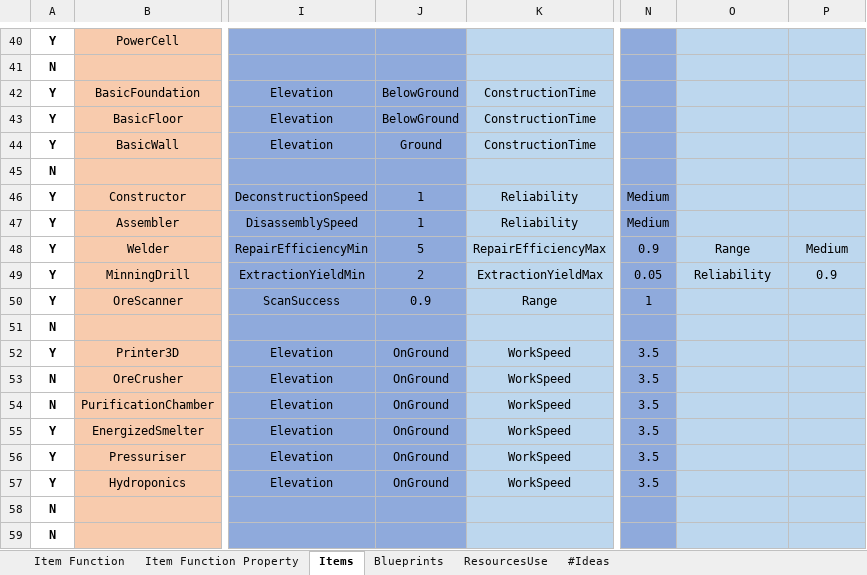
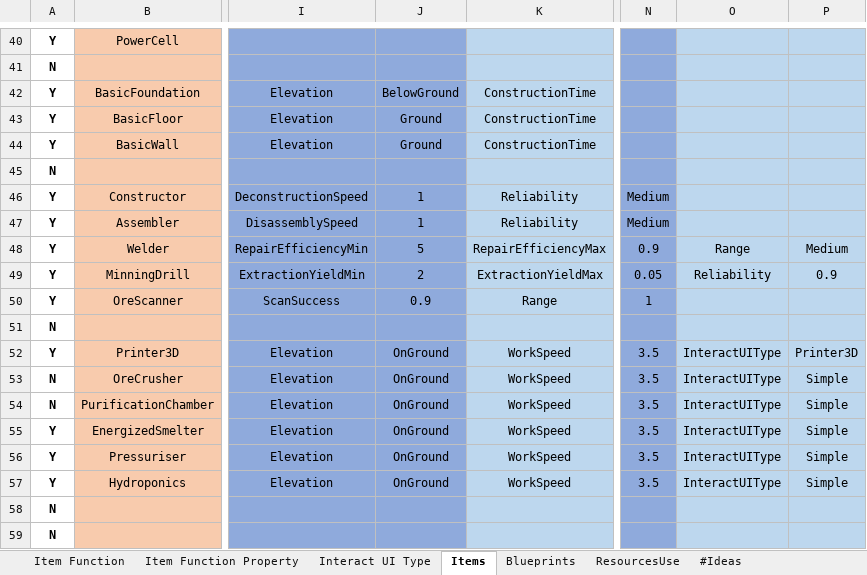
Before and after one commit to Krisacz/UnityProjects, an Excel workbook: AdAstra/Items-Blueprints.xlsm, sheet Items, drawn as a sheet; only a part is shown, gaps mark what is left out; values as stored, in another font and other column widths than the file's, no borders; charts and pictures and conditional formats not drawn; the diff names each change by its address in the sheet, - before the commit and + after, or states it on an @@ line.

Commit message:
Progresses interact UI for machines, fixes few bugs.

```diff
--- a/AdAstra/Items-Blueprints.xlsm (sheet Items)
+++ b/AdAstra/Items-Blueprints.xlsm (sheet Items)
+sheet tab: Interact UI Type
-J43: BelowGround
+J43: Ground
-O52:O57: (empty)
+O52:O57: InteractUIType
-P52: (empty)
+P52: Printer3D
-P53:P57: (empty)
+P53:P57: Simple
```
Also changed, not shown: sheet ResourcesUse, sheet Item Function Property, charts or pictures, 50 other files.
